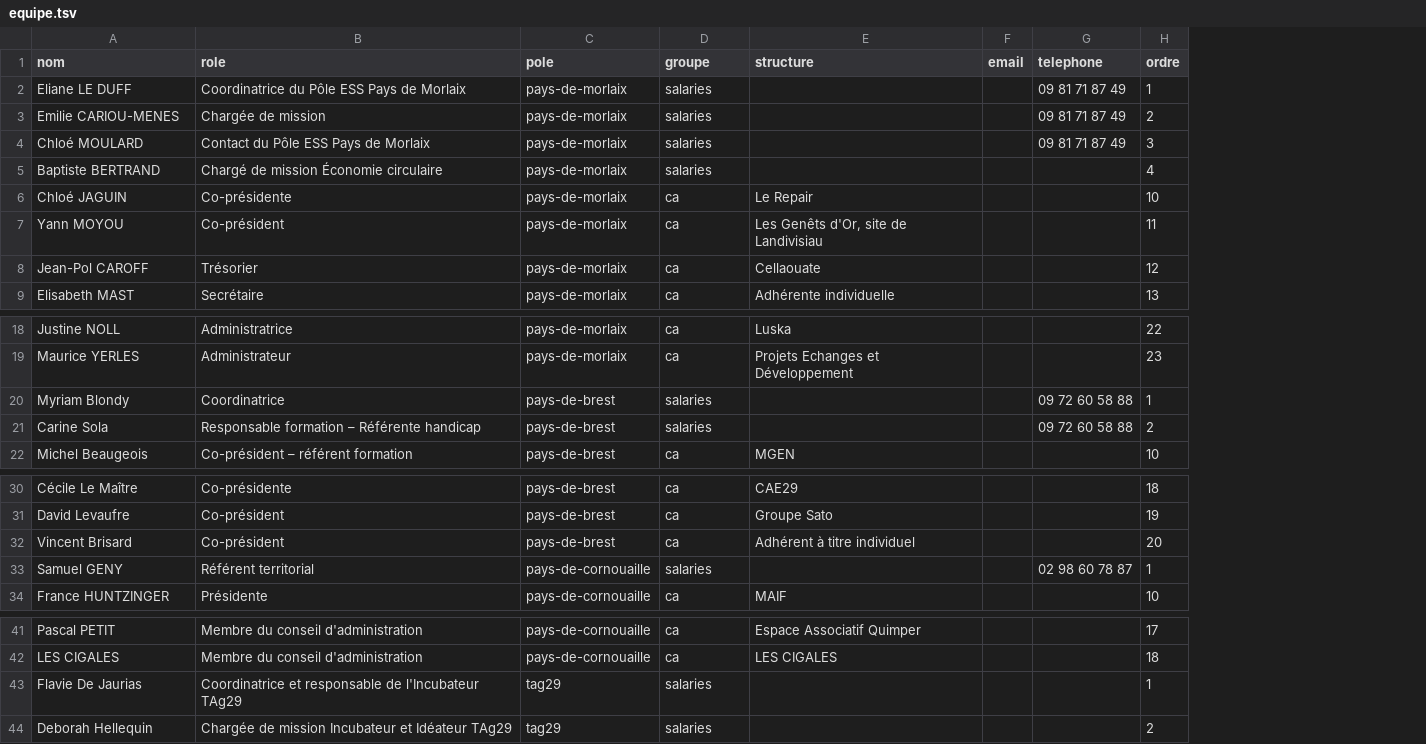
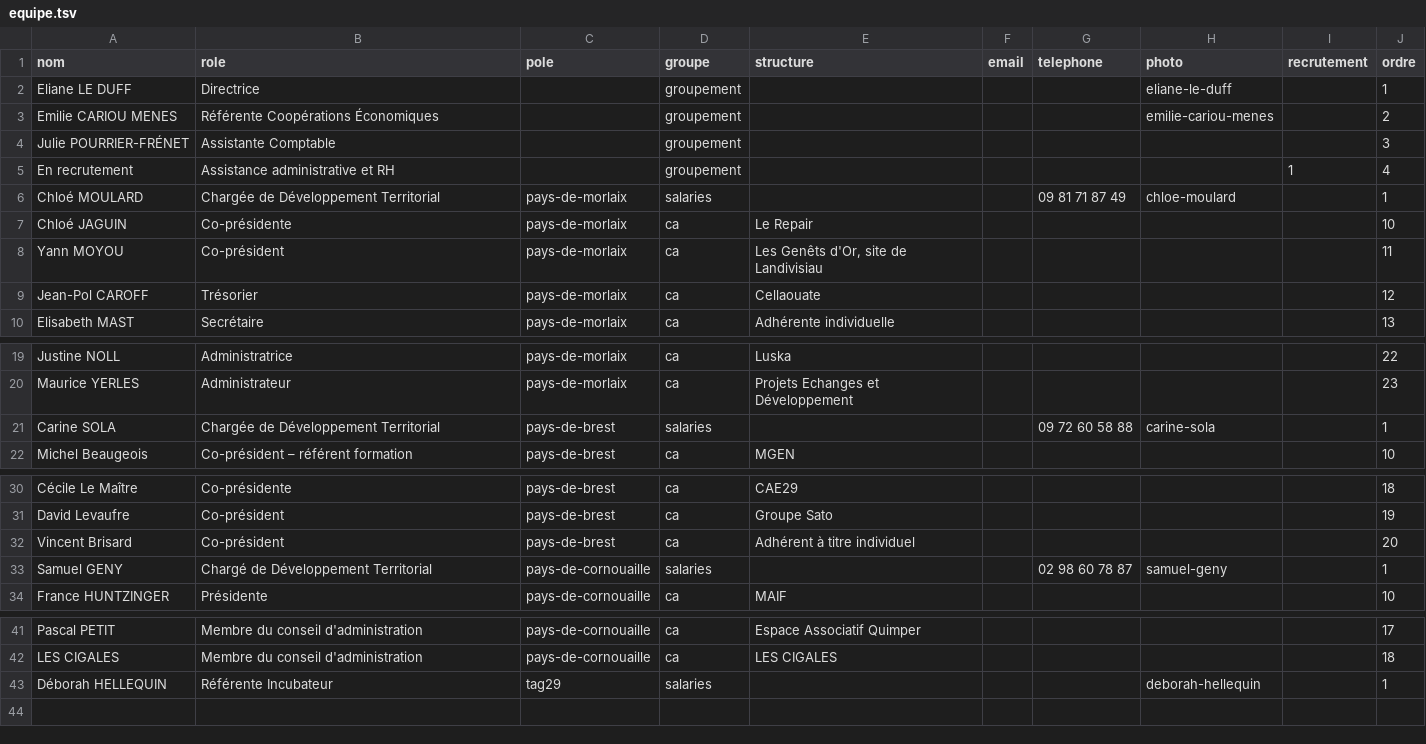
Before and after one commit to K0uzia/ESS, a TSV file: content/seed/equipe.tsv, drawn as a sheet; only a part is shown, gaps mark what is left out; removed rows and columns are numbered as before the commit, all else as after; the diff names each change by its address in the sheet, - before the commit and + after, or states it on an @@ line.

```diff
--- a/content/seed/equipe.tsv
+++ b/content/seed/equipe.tsv
+column H (photo), row 2: eliane-le-duff; row 6: chloe-moulard; row 21: carine-sola; row 33: samuel-geny; row 43: deborah-hellequin
+column I (recrutement), empty
-B2 (role): Coordinatrice du Pôle ESS Pays de Morlaix
+B2 (role): Directrice
-C2 (pole): pays-de-morlaix
+C2 (pole): (empty)
-D2 (groupe): salaries
+D2 (groupe): groupement
-G2 (telephone): 09 81 71 87 49
+G2 (telephone): (empty)
-row 3: Emilie CARIOU-MENES | Chargée de mission | pays-de-morlaix | salaries |  |  | 09 81 71 87 49 | 2
+row 3: Emilie CARIOU MENES | Référente Coopérations Économiques |  | groupement |  |  |  | emilie-cariou-menes |  | 2
+row 4: Julie POURRIER-FRÉNET | Assistante Comptable |  | groupement |  |  |  |  |  | 3
+row 5: En recrutement | Assistance administrative et RH |  | groupement |  |  |  |  | 1 | 4
-B6 (role): Contact du Pôle ESS Pays de Morlaix
+B6 (role): Chargée de Développement Territorial
-J6 (ordre): 3
+J6 (ordre): 1
-row 5: Baptiste BERTRAND | Chargé de mission Économie circulaire | pays-de-morlaix | salaries |  |  |  | 4
-A21 (nom): Myriam Blondy
+A21 (nom): Carine SOLA
-B21 (role): Coordinatrice
+B21 (role): Chargée de Développement Territorial
-row 21: Carine Sola | Responsable formation – Référente handicap | pays-de-brest | salaries |  |  | 09 72 60 58 88 | 2
-B33 (role): Référent territorial
+B33 (role): Chargé de Développement Territorial
-A43 (nom): Flavie De Jaurias
+A43 (nom): Déborah HELLEQUIN
-B43 (role): Coordinatrice et responsable de l'Incubateur TAg29
+B43 (role): Référente Incubateur
-row 44: Deborah Hellequin | Chargée de mission Incubateur et Idéateur TAg29 | tag29 | salaries |  |  |  | 2
```
Also changed, not shown: 29 other files.
